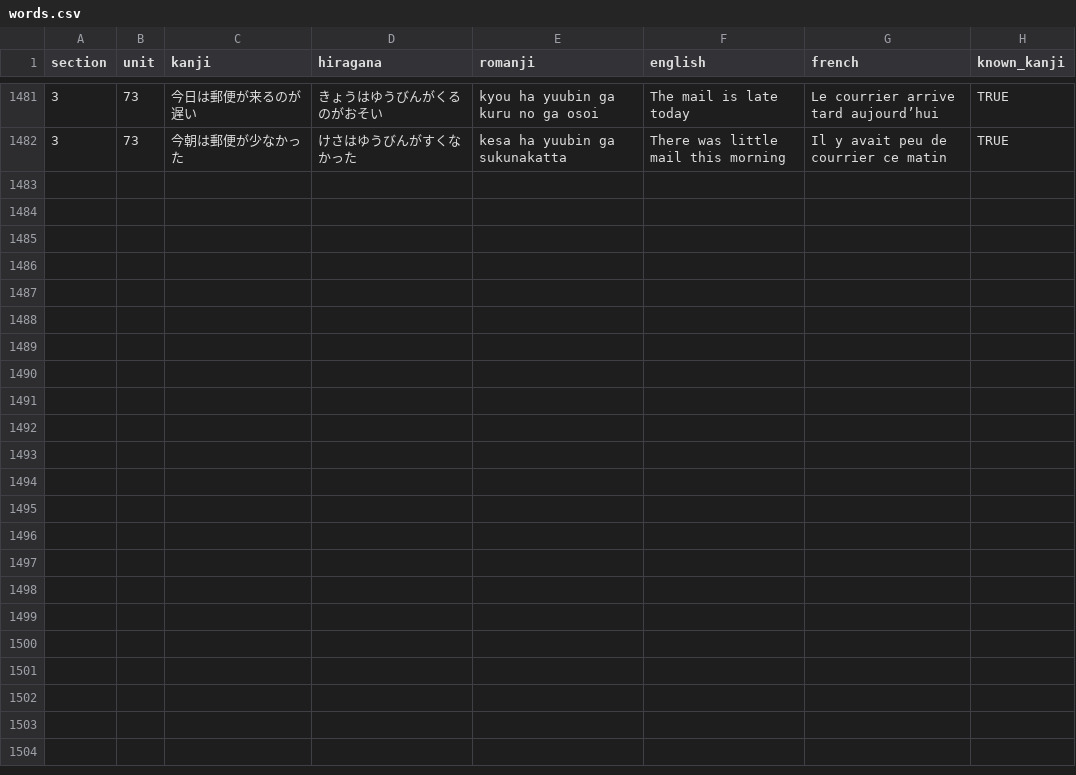
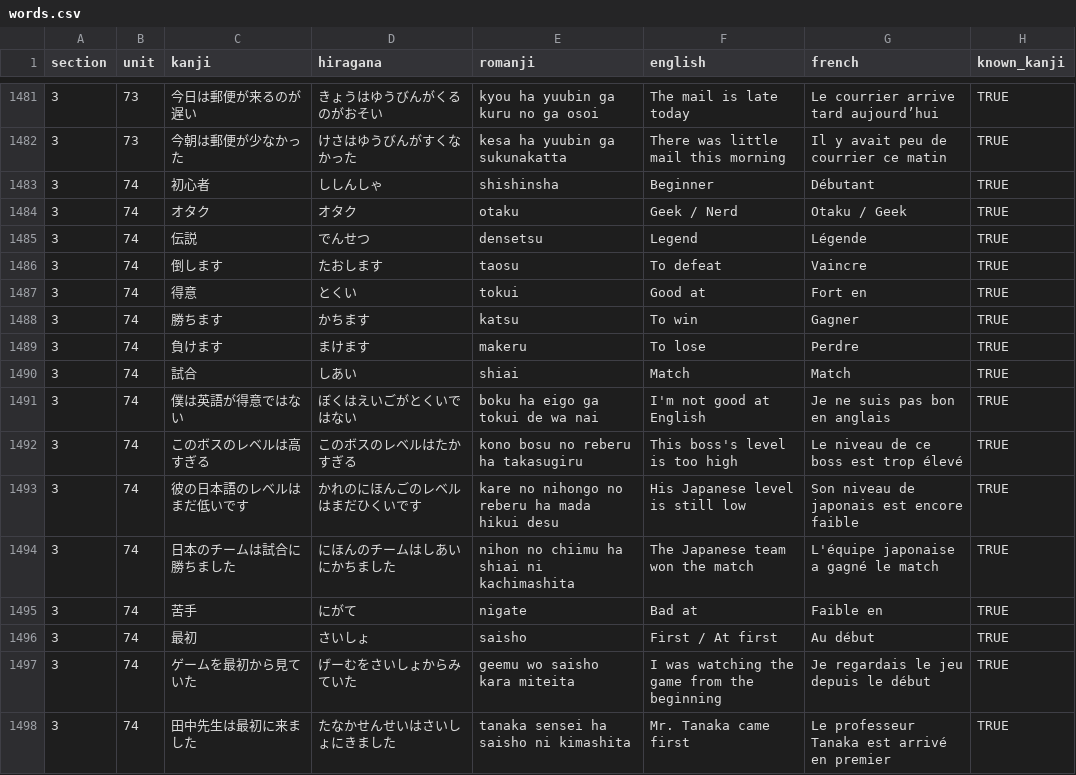
Before and after one commit to f-nicolai/japanese_leanring, a CSV file: data/words.csv, drawn as a sheet; only a part is shown, gaps mark what is left out; the diff names each change by its address in the sheet, - before the commit and + after, or states it on an @@ line.

```diff
--- a/data/words.csv
+++ b/data/words.csv
+row 1483: 3 | 74 | 初心者 | ししんしゃ | shishinsha | Beginner | Débutant | TRUE
+row 1484: 3 | 74 | オタク | オタク | otaku | Geek / Nerd | Otaku / Geek | TRUE
+row 1485: 3 | 74 | 伝説 | でんせつ | densetsu | Legend | Légende | TRUE
+row 1486: 3 | 74 | 倒します | たおします | taosu | To defeat | Vaincre | TRUE
+row 1487: 3 | 74 | 得意 | とくい | tokui | Good at | Fort en | TRUE
+row 1488: 3 | 74 | 勝ちます | かちます | katsu | To win | Gagner | TRUE
+row 1489: 3 | 74 | 負けます | まけます | makeru | To lose | Perdre | TRUE
+row 1490: 3 | 74 | 試合 | しあい | shiai | Match | Match | TRUE
+row 1491: 3 | 74 | 僕は英語が得意ではない | ぼくはえいごがとくいではない | boku ha eigo ga tokui de wa nai | I'm not good at English | Je ne suis pas bon en anglais | TRUE
+row 1492: 3 | 74 | このボスのレベルは高すぎる | このボスのレベルはたかすぎる | kono bosu no reberu ha takasugiru | This boss's level is too high | Le niveau de ce boss est trop élevé | TRUE
+row 1493: 3 | 74 | 彼の日本語のレベルはまだ低いです | かれのにほんごのレベルはまだひくいです | kare no nihongo no reberu ha mada hikui desu | His Japanese level is still low | Son niveau de japonais est encore faible | TRUE
+row 1494: 3 | 74 | 日本のチームは試合に勝ちました | にほんのチームはしあいにかちました | nihon no chiimu ha shiai ni kachimashita | The Japanese team won the match | L'équipe japonaise a gagné le match | TRUE
+row 1495: 3 | 74 | 苦手 | にがて | nigate | Bad at | Faible en | TRUE
+row 1496: 3 | 74 | 最初 | さいしょ | saisho | First / At first | Au début | TRUE
+row 1497: 3 | 74 | ゲームを最初から見ていた | げーむをさいしょからみていた | geemu wo saisho kara miteita | I was watching the game from the beginning | Je regardais le jeu depuis le début | TRUE
+row 1498: 3 | 74 | 田中先生は最初に来ました | たなかせんせいはさいしょにきました | tanaka sensei ha saisho ni kimashita | Mr. Tanaka came first | Le professeur Tanaka est arrivé en premier | TRUE
```
Also changed, not shown: data/verbs.csv.
